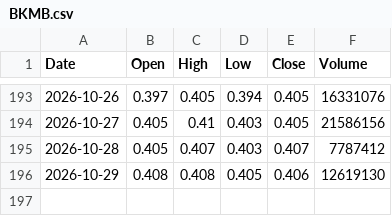
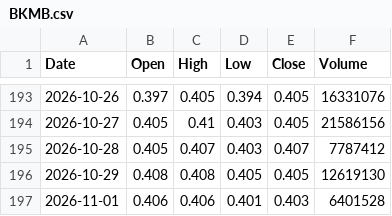
Before and after one commit to abdurahmanalaghbari-cpu/msx-edge, a CSV file: data/BKMB.csv, drawn as a sheet; only a part is shown, gaps mark what is left out.

```diff
--- a/data/BKMB.csv
+++ b/data/BKMB.csv
@@ -195,2 +195,3 @@ Date,Open,High,Low,Close,Volume
 2026-10-28,0.405,0.407,0.403,0.407,7787412
-2026-10-29,0.408,0.408,0.405,0.406,12619130
+2026-10-29,0.408,0.408,0.405,0.405,12619130
+2026-11-01,0.406,0.406,0.401,0.403,6401528
```
Also changed, not shown: data/ASCO.csv, data/BKSB.csv, 34 other files.
